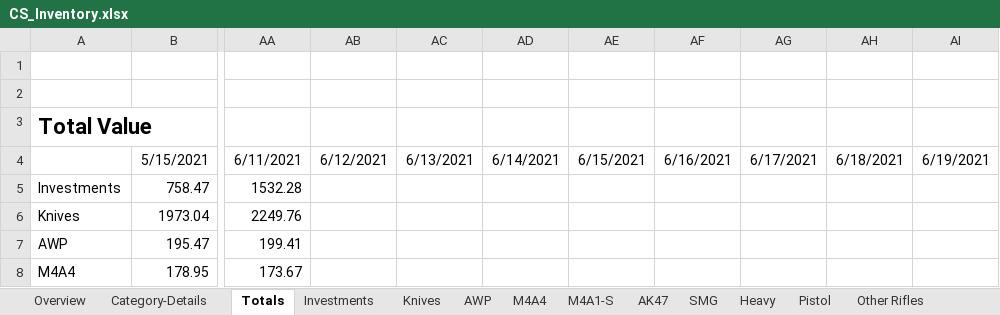
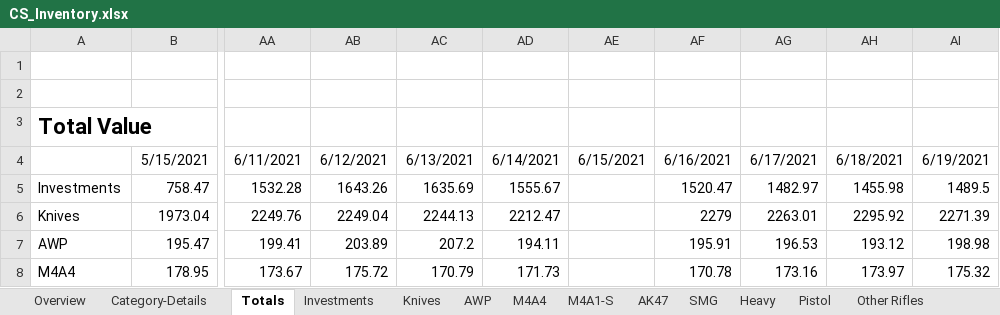
Before and after one commit to oli987654/Privat, an Excel workbook: CS_Inventory.xlsx, sheet Totals, drawn as a sheet; only a part is shown, gaps mark what is left out; values as stored, in another font and other column widths than the file's, no borders; the diff covers the shown part only; the diff names each change by its address in the sheet, - before the commit and + after, or states it on an @@ line.

```diff
--- a/CS_Inventory.xlsx (sheet Totals)
+++ b/CS_Inventory.xlsx (sheet Totals)
-AB5: (empty)
+AB5: 1643.26
-AC5: (empty)
+AC5: 1635.69
-AD5: (empty)
+AD5: 1555.67
-AF5: (empty)
+AF5: 1520.47
-AG5: (empty)
+AG5: 1482.97
-AH5: (empty)
+AH5: 1455.98
-AI5: (empty)
+AI5: 1489.5
-AB6: (empty)
+AB6: 2249.04
-AC6: (empty)
+AC6: 2244.13
-AD6: (empty)
+AD6: 2212.47
-AF6: (empty)
+AF6: 2279
-AG6: (empty)
+AG6: 2263.01
-AH6: (empty)
+AH6: 2295.92
-AI6: (empty)
+AI6: 2271.39
-AB7: (empty)
+AB7: 203.89
-AC7: (empty)
+AC7: 207.2
-AD7: (empty)
+AD7: 194.11
-AF7: (empty)
+AF7: 195.91
-AG7: (empty)
+AG7: 196.53
-AH7: (empty)
+AH7: 193.12
-AI7: (empty)
+AI7: 198.98
-AB8: (empty)
+AB8: 175.72
-AC8: (empty)
+AC8: 170.79
-AD8: (empty)
+AD8: 171.73
-AF8: (empty)
+AF8: 170.78
-AG8: (empty)
+AG8: 173.16
-AH8: (empty)
+AH8: 173.97
-AI8: (empty)
+AI8: 175.32
```
Also changed, not shown: 140 edited cells elsewhere in this sheet, sheet Investments, sheet Pistol, sheet Other Rifles, sheet SMG, sheet Heavy, sheet M4A4, 4 more sheets, charts or pictures, Time_Spent_2021.xlsm, 2 other files.
